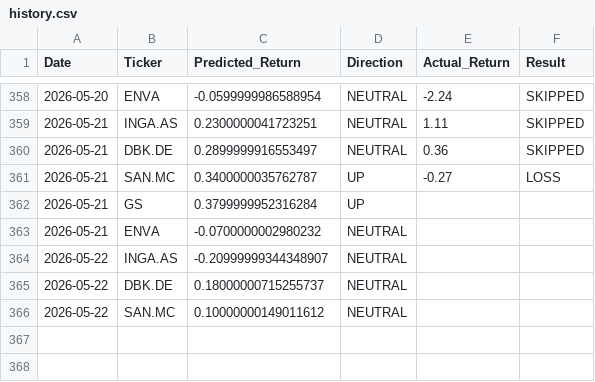
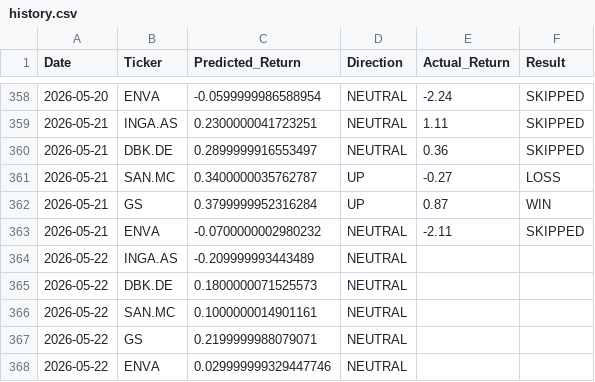
Before and after one commit to dimos-xe/stock-prediction-bot, a CSV file: history.csv, drawn as a sheet; only a part is shown, gaps mark what is left out.

Commit message:
📈 Update US prediction history [skip ci]

```diff
--- a/history.csv
+++ b/history.csv
@@ -361,6 +361,8 @@ Date,Ticker,Predicted_Return,Direction,Actual_Return,Result
 2026-05-21,SAN.MC,0.3400000035762787,UP,-0.27,LOSS
-2026-05-21,GS,0.3799999952316284,UP,,
-2026-05-21,ENVA,-0.0700000002980232,NEUTRAL,,
-2026-05-22,INGA.AS,-0.20999999344348907,NEUTRAL,,
-2026-05-22,DBK.DE,0.18000000715255737,NEUTRAL,,
-2026-05-22,SAN.MC,0.10000000149011612,NEUTRAL,,
+2026-05-21,GS,0.3799999952316284,UP,0.87,WIN
+2026-05-21,ENVA,-0.0700000002980232,NEUTRAL,-2.11,SKIPPED
+2026-05-22,INGA.AS,-0.209999993443489,NEUTRAL,,
+2026-05-22,DBK.DE,0.1800000071525573,NEUTRAL,,
+2026-05-22,SAN.MC,0.1000000014901161,NEUTRAL,,
+2026-05-22,GS,0.2199999988079071,NEUTRAL,,
+2026-05-22,ENVA,0.029999999329447746,NEUTRAL,,
```
